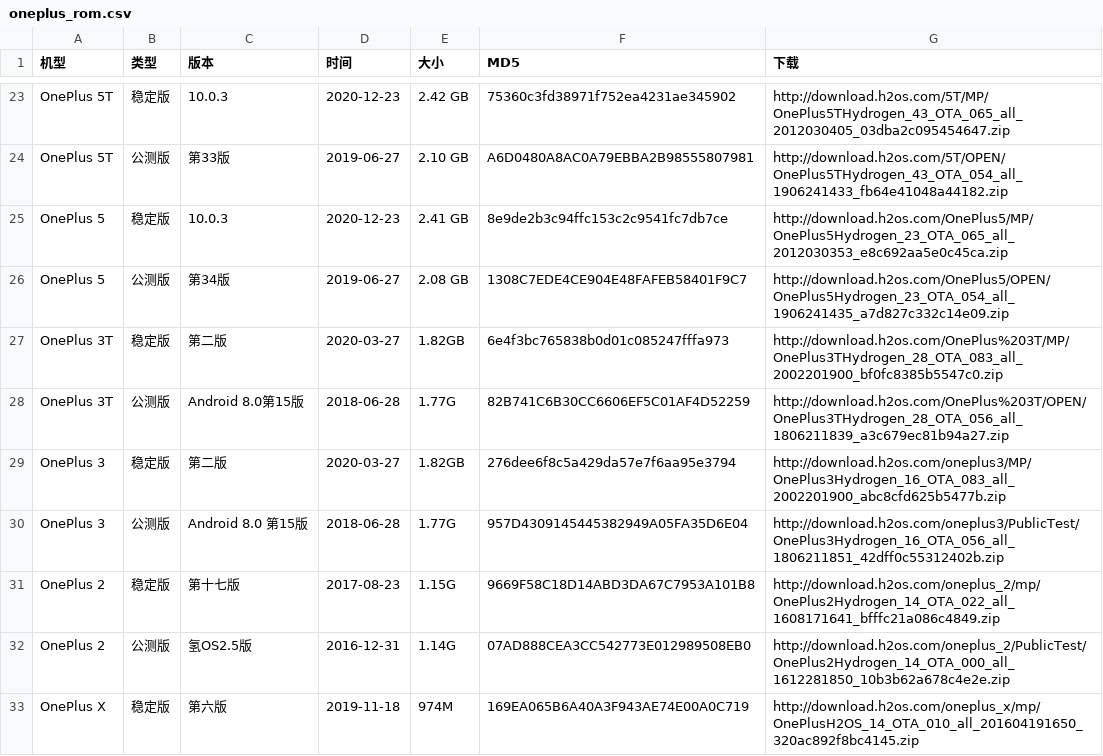
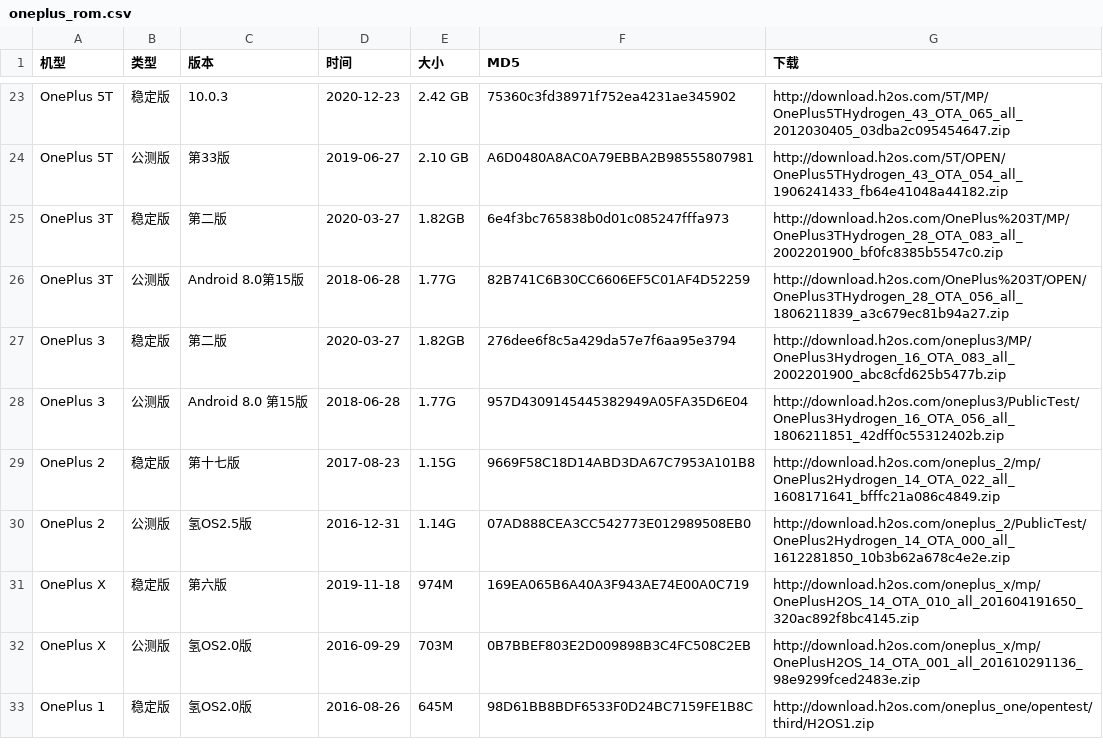
Before and after one commit to wuxianlin/get_android_data, a CSV file: data/oneplus_rom.csv, drawn as a sheet; only a part is shown, gaps mark what is left out; the shorter side is filled out with more unchanged rows; the diff names each change by its address in the sheet, - before the commit and + after, or states it on an @@ line.

```diff
--- a/data/oneplus_rom.csv
+++ b/data/oneplus_rom.csv
-row 25: OnePlus 5 | 稳定版 | 10.0.3 | 2020-12-23 | 2.41 GB | 8e9de2b3c94ffc153c2c9541fc7db7ce | http://download.h2os.com/OnePlus5/MP/OnePlus5Hydrogen_23_OTA_065_all_2012030353_e8c692aa5e0c45ca.zip
-row 26: OnePlus 5 | 公测版 | 第34版 | 2019-06-27 | 2.08 GB | 1308C7EDE4CE904E48FAFEB58401F9C7 | http://download.h2os.com/OnePlus5/OPEN/OnePlus5Hydrogen_23_OTA_054_all_1906241435_a7d827c332c14e09.zip
```
Also changed, not shown: data/miui_global_rom.csv.
